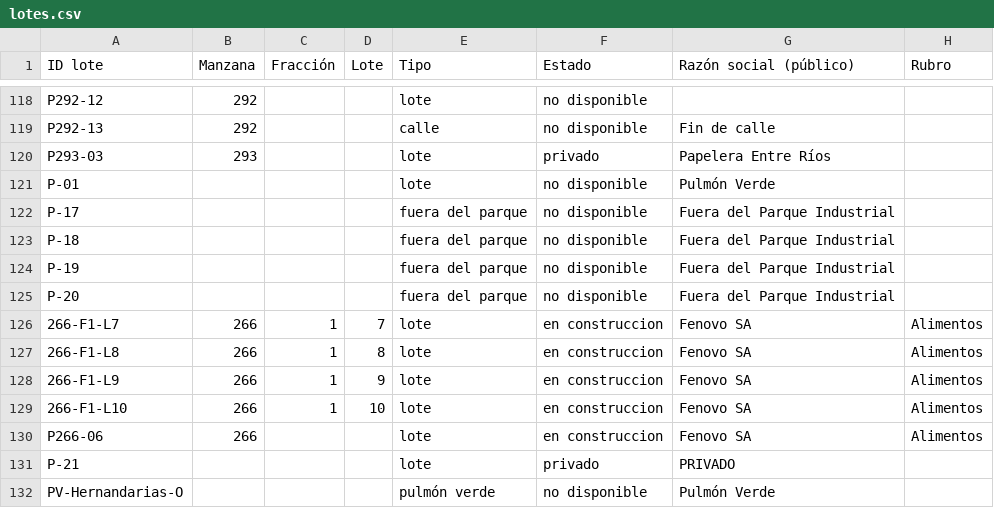
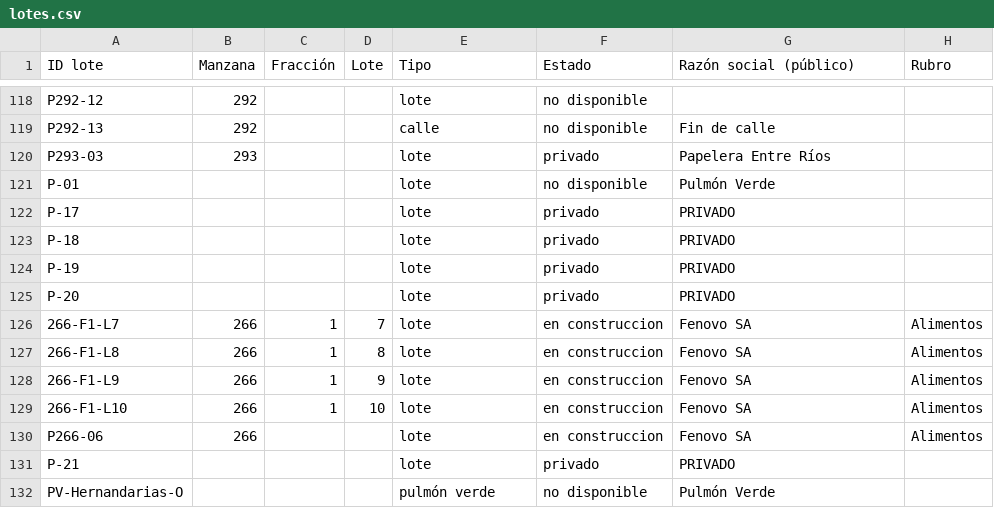
Before and after one commit to noeliaayelenzampa-dotcom/mapa-lotes-parque-industrial, a CSV file: data/lotes.csv, drawn as a sheet; only a part is shown, gaps mark what is left out; the diff names each change by its address in the sheet, - before the commit and + after, or states it on an @@ line.

```diff
--- a/data/lotes.csv
+++ b/data/lotes.csv
-E122:E125 (Tipo): fuera del parque
+E122:E125 (Tipo): lote
-F122:F125 (Estado): no disponible
+F122:F125 (Estado): privado
-G122:G125 (Razón social (público)): Fuera del Parque Industrial
+G122:G125 (Razón social (público)): PRIVADO
```
Also changed, not shown: 4 other files.
